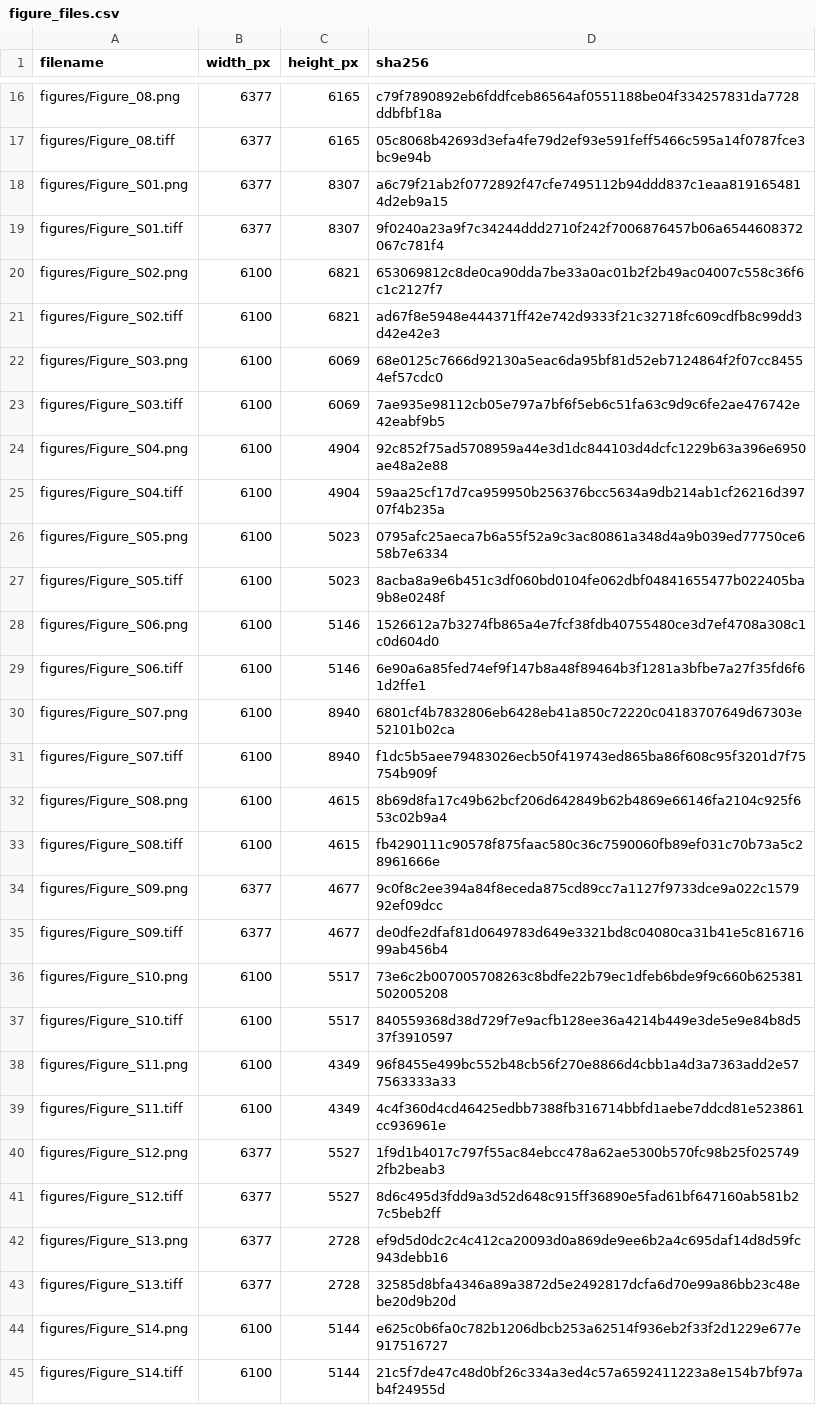
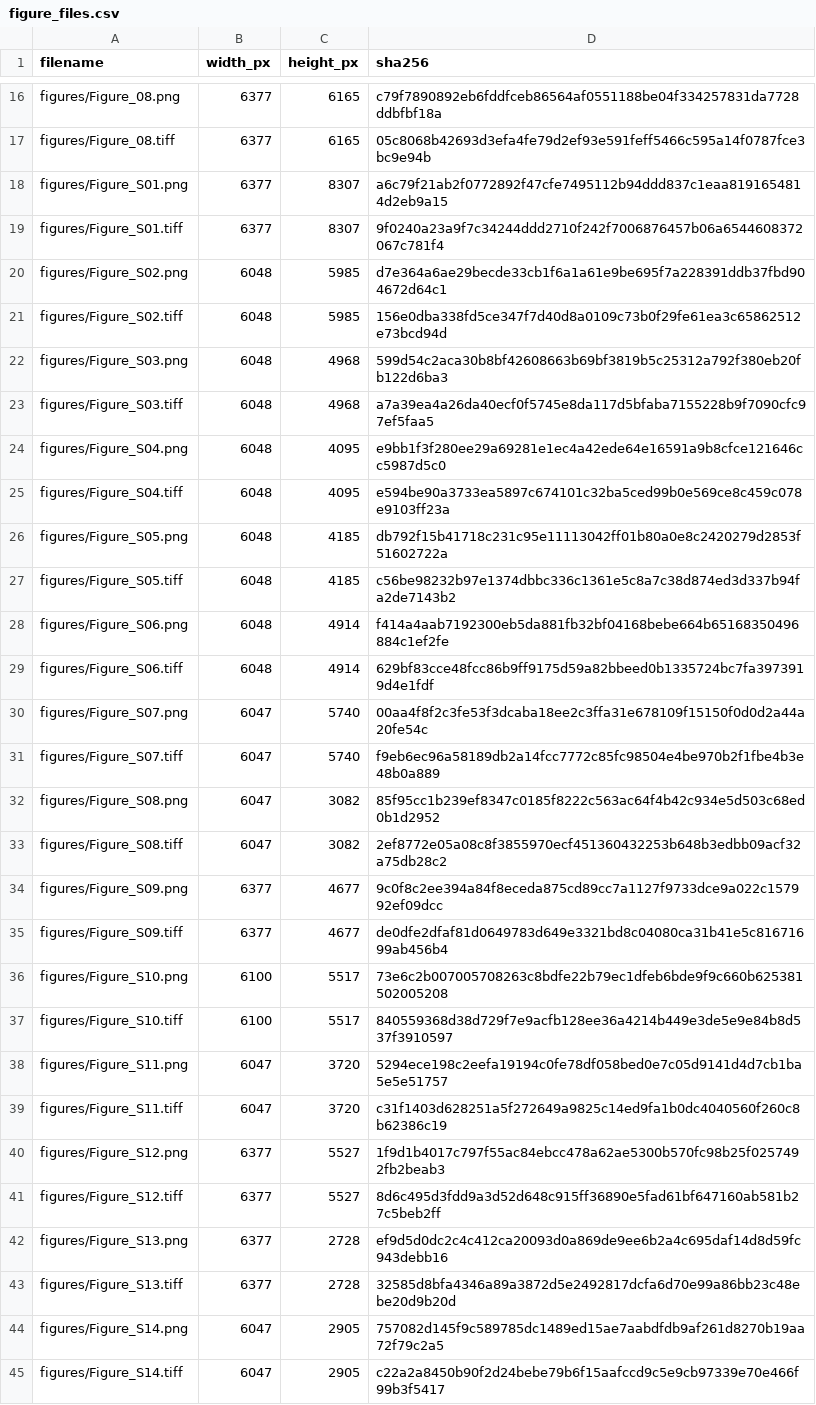
Before and after one commit to qq492947833/tc-near-peak-moisture, a CSV file: paper_2026/selected_evidence/figure_files.csv, drawn as a sheet; only a part is shown, gaps mark what is left out; the diff covers the shown part only.

Commit message:
Align supplementary panels and document scale-boundary evidence

```diff
--- a/paper_2026/selected_evidence/figure_files.csv
+++ b/paper_2026/selected_evidence/figure_files.csv
@@ -19,16 +19,16 @@ figures/Figure_S01.png,6377,8307,a6c79f21ab2f0772892f47cfe7495112b94ddd837c1eaa8
 figures/Figure_S01.tiff,6377,8307,9f0240a23a9f7c34244ddd2710f242f7006876457b06a6544608372067c781f4
-figures/Figure_S02.png,6100,6821,653069812c8de0ca90dda7be33a0ac01b2f2b49ac04007c558c36f6c1c2127f7
-figures/Figure_S02.tiff,6100,6821,ad67f8e5948e444371ff42e742d9333f21c32718fc609cdfb8c99dd3d42e42e3
-figures/Figure_S03.png,6100,6069,68e0125c7666d92130a5eac6da95bf81d52eb7124864f2f07cc84554ef57cdc0
-figures/Figure_S03.tiff,6100,6069,7ae935e98112cb05e797a7bf6f5eb6c51fa63c9d9c6fe2ae476742e42eabf9b5
-figures/Figure_S04.png,6100,4904,92c852f75ad5708959a44e3d1dc844103d4dcfc1229b63a396e6950ae48a2e88
-figures/Figure_S04.tiff,6100,4904,59aa25cf17d7ca959950b256376bcc5634a9db214ab1cf26216d39707f4b235a
-figures/Figure_S05.png,6100,5023,0795afc25aeca7b6a55f52a9c3ac80861a348d4a9b039ed77750ce658b7e6334
-figures/Figure_S05.tiff,6100,5023,8acba8a9e6b451c3df060bd0104fe062dbf04841655477b022405ba9b8e0248f
-figures/Figure_S06.png,6100,5146,1526612a7b3274fb865a4e7fcf38fdb40755480ce3d7ef4708a308c1c0d604d0
-figures/Figure_S06.tiff,6100,5146,6e90a6a85fed74ef9f147b8a48f89464b3f1281a3bfbe7a27f35fd6f61d2ffe1
-figures/Figure_S07.png,6100,8940,6801cf4b7832806eb6428eb41a850c72220c04183707649d67303e52101b02ca
-figures/Figure_S07.tiff,6100,8940,f1dc5b5aee79483026ecb50f419743ed865ba86f608c95f3201d7f75754b909f
-figures/Figure_S08.png,6100,4615,8b69d8fa17c49b62bcf206d642849b62b4869e66146fa2104c925f653c02b9a4
-figures/Figure_S08.tiff,6100,4615,fb4290111c90578f875faac580c36c7590060fb89ef031c70b73a5c28961666e
+figures/Figure_S02.png,6048,5985,d7e364a6ae29becde33cb1f6a1a61e9be695f7a228391ddb37fbd904672d64c1
+figures/Figure_S02.tiff,6048,5985,156e0dba338fd5ce347f7d40d8a0109c73b0f29fe61ea3c65862512e73bcd94d
+figures/Figure_S03.png,6048,4968,599d54c2aca30b8bf42608663b69bf3819b5c25312a792f380eb20fb122d6ba3
+figures/Figure_S03.tiff,6048,4968,a7a39ea4a26da40ecf0f5745e8da117d5bfaba7155228b9f7090cfc97ef5faa5
+figures/Figure_S04.png,6048,4095,e9bb1f3f280ee29a69281e1ec4a42ede64e16591a9b8cfce121646cc5987d5c0
+figures/Figure_S04.tiff,6048,4095,e594be90a3733ea5897c674101c32ba5ced99b0e569ce8c459c078e9103ff23a
+figures/Figure_S05.png,6048,4185,db792f15b41718c231c95e11113042ff01b80a0e8c2420279d2853f51602722a
+figures/Figure_S05.tiff,6048,4185,c56be98232b97e1374dbbc336c1361e5c8a7c38d874ed3d337b94fa2de7143b2
+figures/Figure_S06.png,6048,4914,f414a4aab7192300eb5da881fb32bf04168bebe664b65168350496884c1ef2fe
+figures/Figure_S06.tiff,6048,4914,629bf83cce48fcc86b9ff9175d59a82bbeed0b1335724bc7fa3973919d4e1fdf
+figures/Figure_S07.png,6047,5740,00aa4f8f2c3fe53f3dcaba18ee2c3ffa31e678109f15150f0d0d2a44a20fe54c
+figures/Figure_S07.tiff,6047,5740,f9eb6ec96a58189db2a14fcc7772c85fc98504e4be970b2f1fbe4b3e48b0a889
+figures/Figure_S08.png,6047,3082,85f95cc1b239ef8347c0185f8222c563ac64f4b42c934e5d503c68ed0b1d2952
+figures/Figure_S08.tiff,6047,3082,2ef8772e05a08c8f3855970ecf451360432253b648b3edbb09acf32a75db28c2
 figures/Figure_S09.png,6377,4677,9c0f8c2ee394a84f8eceda875cd89cc7a1127f9733dce9a022c157992ef09dcc
@@ -37,4 +37,4 @@ figures/Figure_S10.png,6100,5517,73e6c2b007005708263c8bdfe22b79ec1dfeb6bde9f9c66
 figures/Figure_S10.tiff,6100,5517,840559368d38d729f7e9acfb128ee36a4214b449e3de5e9e84b8d537f3910597
-figures/Figure_S11.png,6100,4349,96f8455e499bc552b48cb56f270e8866d4cbb1a4d3a7363add2e577563333a33
-figures/Figure_S11.tiff,6100,4349,4c4f360d4cd46425edbb7388fb316714bbfd1aebe7ddcd81e523861cc936961e
+figures/Figure_S11.png,6047,3720,5294ece198c2eefa19194c0fe78df058bed0e7c05d9141d4d7cb1ba5e5e51757
+figures/Figure_S11.tiff,6047,3720,c31f1403d628251a5f272649a9825c14ed9fa1b0dc4040560f260c8b62386c19
 figures/Figure_S12.png,6377,5527,1f9d1b4017c797f55ac84ebcc478a62ae5300b570fc98b25f0257492fb2beab3
@@ -43,3 +43,3 @@ figures/Figure_S13.png,6377,2728,ef9d5d0dc2c4c412ca20093d0a869de9ee6b2a4c695daf1
 figures/Figure_S13.tiff,6377,2728,32585d8bfa4346a89a3872d5e2492817dcfa6d70e99a86bb23c48ebe20d9b20d
-figures/Figure_S14.png,6100,5144,e625c0b6fa0c782b1206dbcb253a62514f936eb2f33f2d1229e677e917516727
-figures/Figure_S14.tiff,6100,5144,21c5f7de47c48d0bf26c334a3ed4c57a6592411223a8e154b7bf97ab4f24955d
+figures/Figure_S14.png,6047,2905,757082d145f9c589785dc1489ed15ae7aabdfdb9af261d8270b19aa72f79c2a5
+figures/Figure_S14.tiff,6047,2905,c22a2a8450b90f2d24bebe79b6f15aafccd9c5e9cb97339e70e466f99b3f5417
```
Also changed, not shown: 6 edited cells elsewhere in this file, paper_2026/selected_evidence/panel_map.csv, 42 other files.
